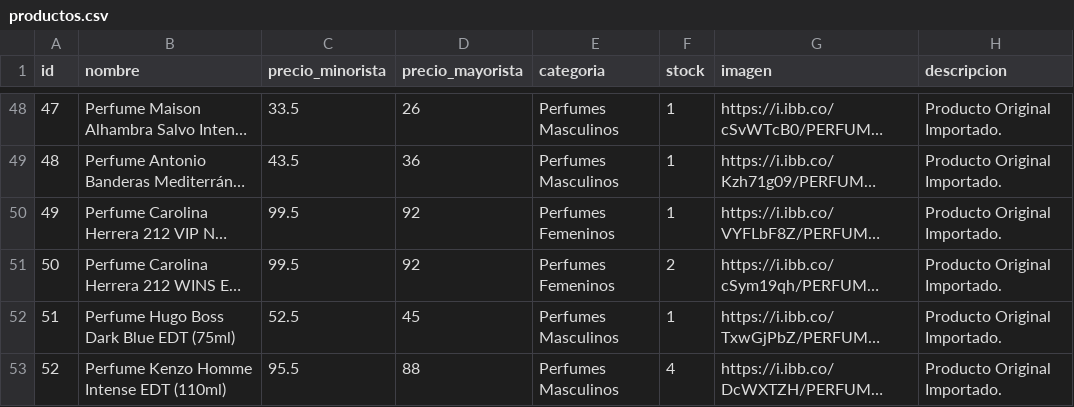
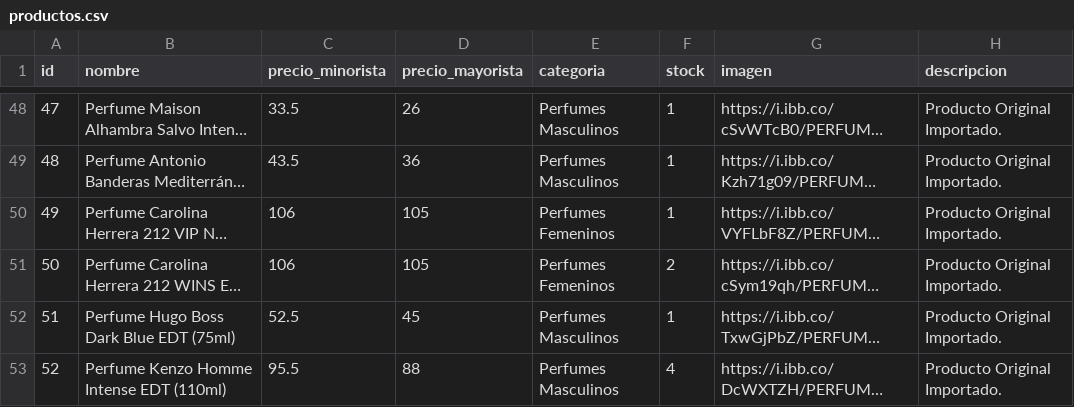
Before and after one commit to Mirtasotelli/RUTA3, a CSV file: productos.csv, drawn as a sheet; only a part is shown, gaps mark what is left out; long unchanged cells end in …; the diff names each change by its address in the sheet, - before the commit and + after, or states it on an @@ line.

```diff
--- a/productos.csv
+++ b/productos.csv
-C50:C51 (precio_minorista): 99.5
+C50:C51 (precio_minorista): 106
-D50:D51 (precio_mayorista): 92
+D50:D51 (precio_mayorista): 105
```
